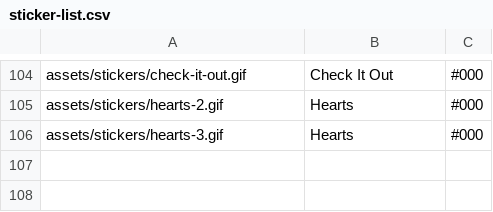
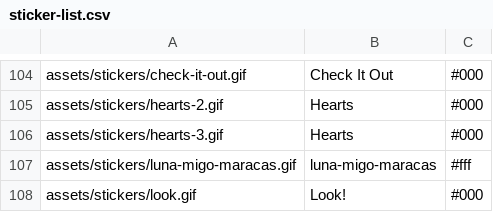
Before and after one commit to Motivesoft/condaluna, a CSV file: assets/scripts/sticker-list.csv, drawn as a sheet; only a part is shown, gaps mark what is left out; the diff names each change by its address in the sheet, - before the commit and + after, or states it on an @@ line.

Commit message:
New stickers: luna and migo with maracas, and look

```diff
--- a/assets/scripts/sticker-list.csv
+++ b/assets/scripts/sticker-list.csv
+row 107: assets/stickers/luna-migo-maracas.gif | luna-migo-maracas | #fff
+row 108: assets/stickers/look.gif | Look! | #000
```
Also changed, not shown: 4 other files.
